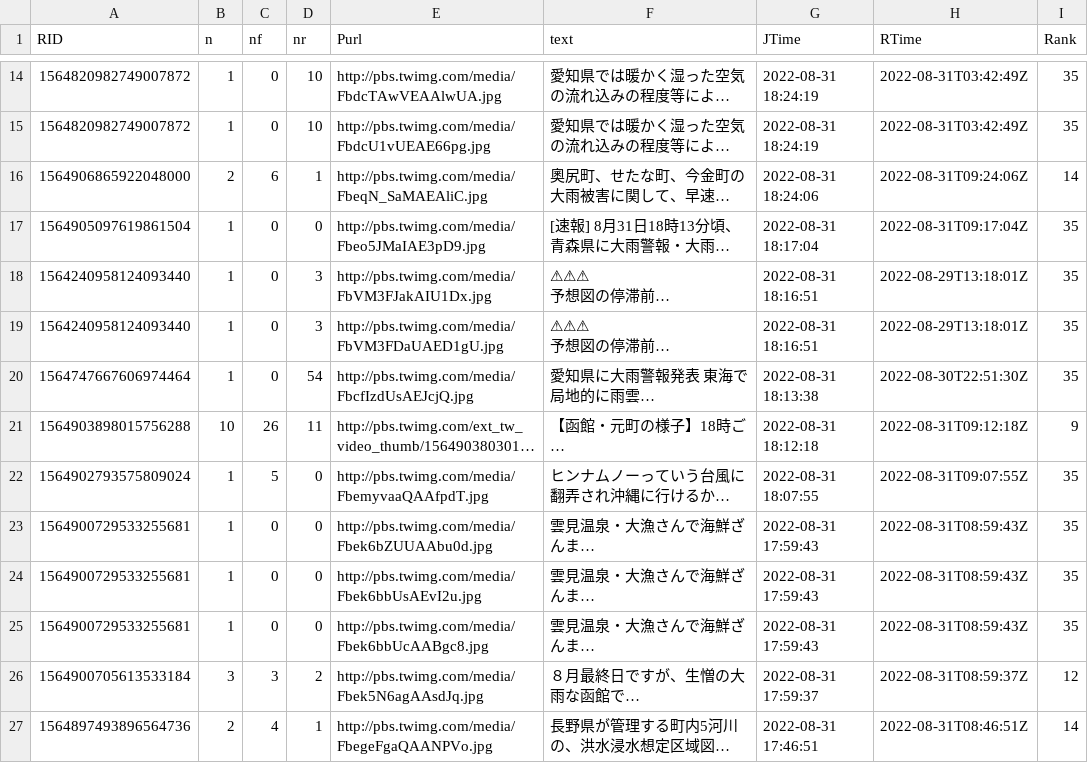
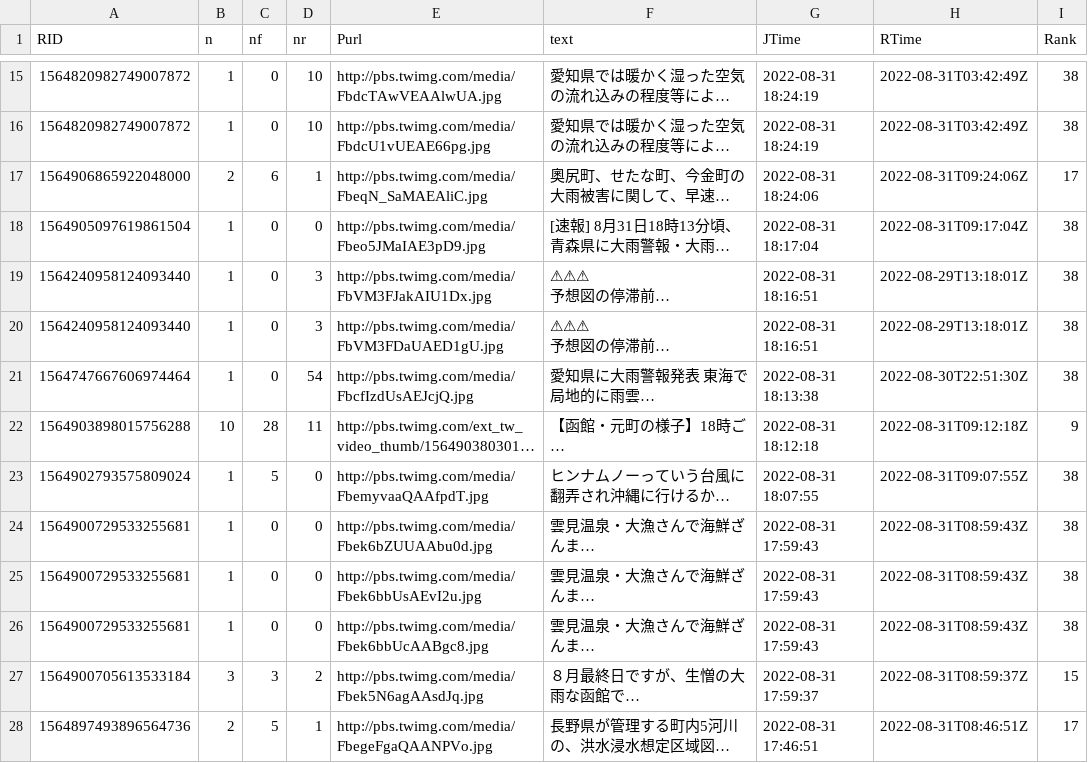
Before and after one commit to syamada93/RTweet_2022_HR, a TSV file: Tweet_Photo.tsv, drawn as a sheet; only a part is shown, gaps mark what is left out; long unchanged cells end in …; addresses are those after the commit; the diff covers the shown part only; the diff names each change by its address in the sheet, - before the commit and + after, or states it on an @@ line.

Commit message:
データ更新

```diff
--- a/Tweet_Photo.tsv
+++ b/Tweet_Photo.tsv
-I15:I16 (Rank): 35
+I15:I16 (Rank): 38
-I17 (Rank): 14
+I17 (Rank): 17
-I18:I21 (Rank): 35
+I18:I21 (Rank): 38
-C22 (nf): 26
+C22 (nf): 28
-I23:I26 (Rank): 35
+I23:I26 (Rank): 38
-I27 (Rank): 12
+I27 (Rank): 15
-C28 (nf): 4
+C28 (nf): 5
-I28 (Rank): 14
+I28 (Rank): 17
```
Also changed, not shown: 5 added rows, 2 removed rows and 32 edited cells elsewhere in this file.
